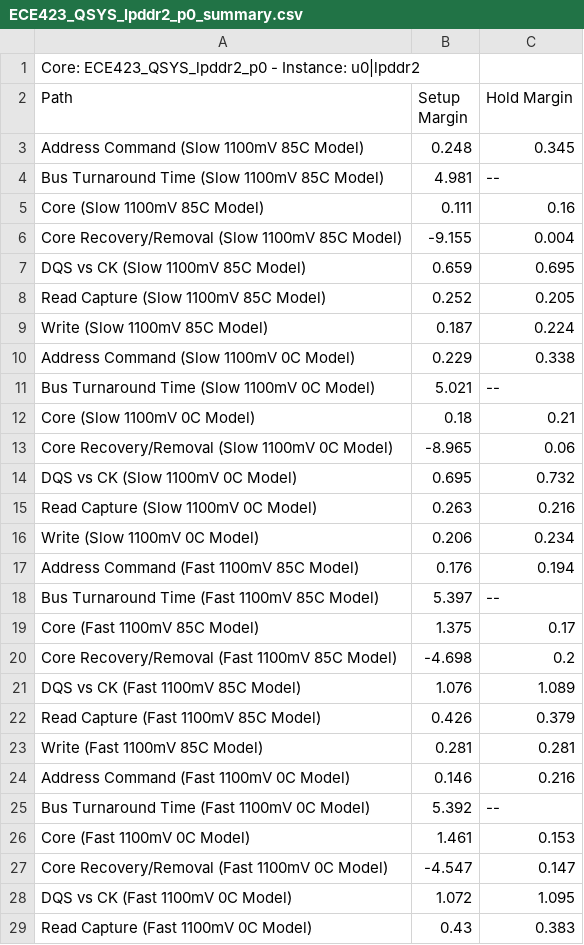
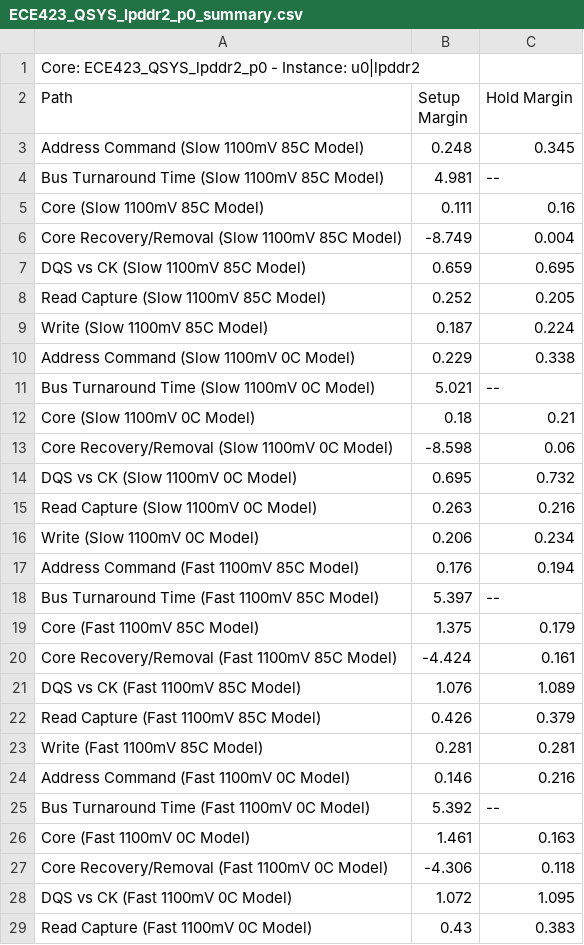
Before and after one commit to ghanan94/mjpeg423-video-decoder-rtl, a CSV file: ECE423_QSYS_lpddr2_p0_summary.csv, drawn as a sheet; only a part is shown.

```diff
--- a/ECE423_QSYS_lpddr2_p0_summary.csv
+++ b/ECE423_QSYS_lpddr2_p0_summary.csv
@@ -5,3 +5,3 @@ Path, Setup Margin, Hold Margin
 "Core (Slow 1100mV 85C Model)",0.111,0.16
-"Core Recovery/Removal (Slow 1100mV 85C Model)",-9.155,0.004
+"Core Recovery/Removal (Slow 1100mV 85C Model)",-8.749,0.004
 "DQS vs CK (Slow 1100mV 85C Model)",0.659,0.695
@@ -12,3 +12,3 @@ Path, Setup Margin, Hold Margin
 "Core (Slow 1100mV 0C Model)",0.18,0.21
-"Core Recovery/Removal (Slow 1100mV 0C Model)",-8.965,0.06
+"Core Recovery/Removal (Slow 1100mV 0C Model)",-8.598,0.06
 "DQS vs CK (Slow 1100mV 0C Model)",0.695,0.732
@@ -18,4 +18,4 @@ Path, Setup Margin, Hold Margin
 "Bus Turnaround Time (Fast 1100mV 85C Model)",5.397,--
-"Core (Fast 1100mV 85C Model)",1.375,0.17
-"Core Recovery/Removal (Fast 1100mV 85C Model)",-4.698,0.2
+"Core (Fast 1100mV 85C Model)",1.375,0.179
+"Core Recovery/Removal (Fast 1100mV 85C Model)",-4.424,0.161
 "DQS vs CK (Fast 1100mV 85C Model)",1.076,1.089
@@ -25,4 +25,4 @@ Path, Setup Margin, Hold Margin
 "Bus Turnaround Time (Fast 1100mV 0C Model)",5.392,--
-"Core (Fast 1100mV 0C Model)",1.461,0.153
-"Core Recovery/Removal (Fast 1100mV 0C Model)",-4.547,0.147
+"Core (Fast 1100mV 0C Model)",1.461,0.163
+"Core Recovery/Removal (Fast 1100mV 0C Model)",-4.306,0.118
 "DQS vs CK (Fast 1100mV 0C Model)",1.072,1.095
```
Also changed, not shown: 32 other files.
